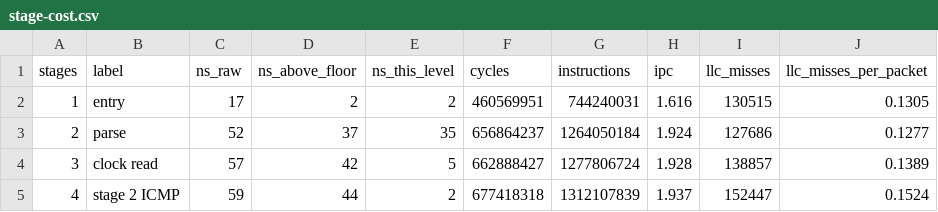
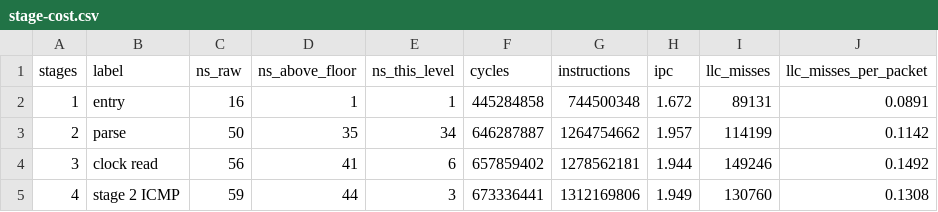
Before and after one commit to lorica-labs/lorica, a CSV file: bench/results/stage-cost/stage-cost.csv, drawn as a sheet; only a part is shown; the diff covers the shown part only.

```diff
--- a/bench/results/stage-cost/stage-cost.csv
+++ b/bench/results/stage-cost/stage-cost.csv
@@ -1,5 +1,5 @@
 stages,label,ns_raw,ns_above_floor,ns_this_level,cycles,instructions,ipc,llc_misses,llc_misses_per_packet
-1,entry,17,2,2,460569951,744240031,1.616,130515,0.1305
-2,parse,52,37,35,656864237,1264050184,1.924,127686,0.1277
-3,clock read,57,42,5,662888427,1277806724,1.928,138857,0.1389
-4,stage 2 ICMP,59,44,2,677418318,1312107839,1.937,152447,0.1524
+1,entry,16,1,1,445284858,744500348,1.672,89131,0.0891
+2,parse,50,35,34,646287887,1264754662,1.957,114199,0.1142
+3,clock read,56,41,6,657859402,1278562181,1.944,149246,0.1492
+4,stage 2 ICMP,59,44,3,673336441,1312169806,1.949,130760,0.1308
```
Also changed, not shown: 31 edited cells elsewhere in this file, 10 other files.
